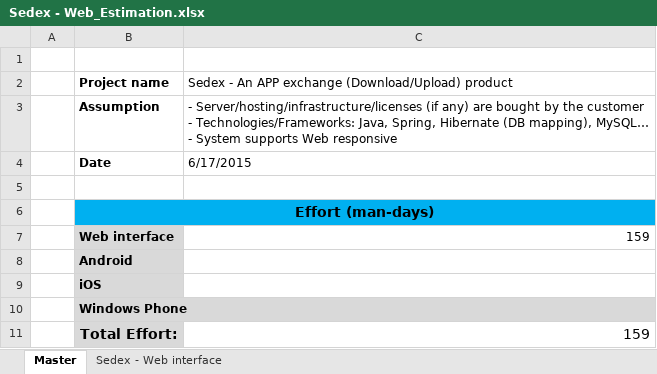
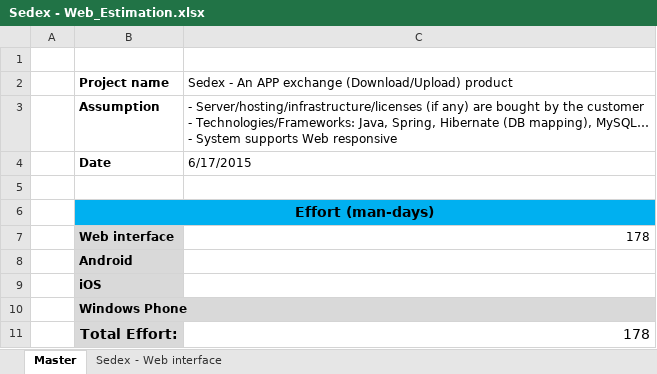
Before and after one commit to ndlongit/longnd-data, an Excel workbook: Temp/Sedex - Web_Estimation.xlsx, sheet Master, drawn as a sheet; values as stored, in another font and other column widths than the file's, no borders; the diff names each change by its address in the sheet, - before the commit and + after, or states it on an @@ line.

```diff
--- a/Temp/Sedex - Web_Estimation.xlsx (sheet Master)
+++ b/Temp/Sedex - Web_Estimation.xlsx (sheet Master)
-C7: 159
+C7: 178
-C11: 159
+C11: 178
```
Also changed, not shown: sheet Sedex - Web interface.
